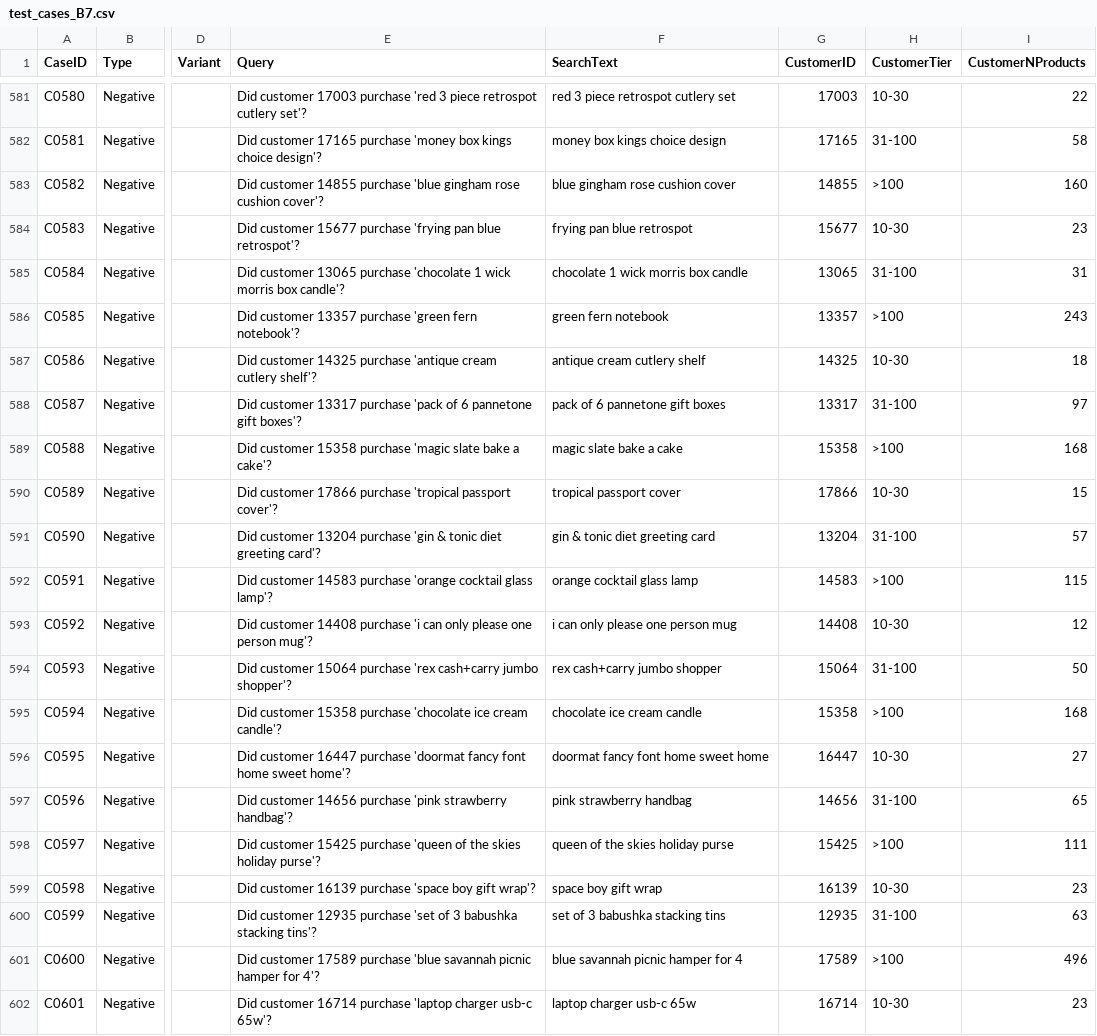
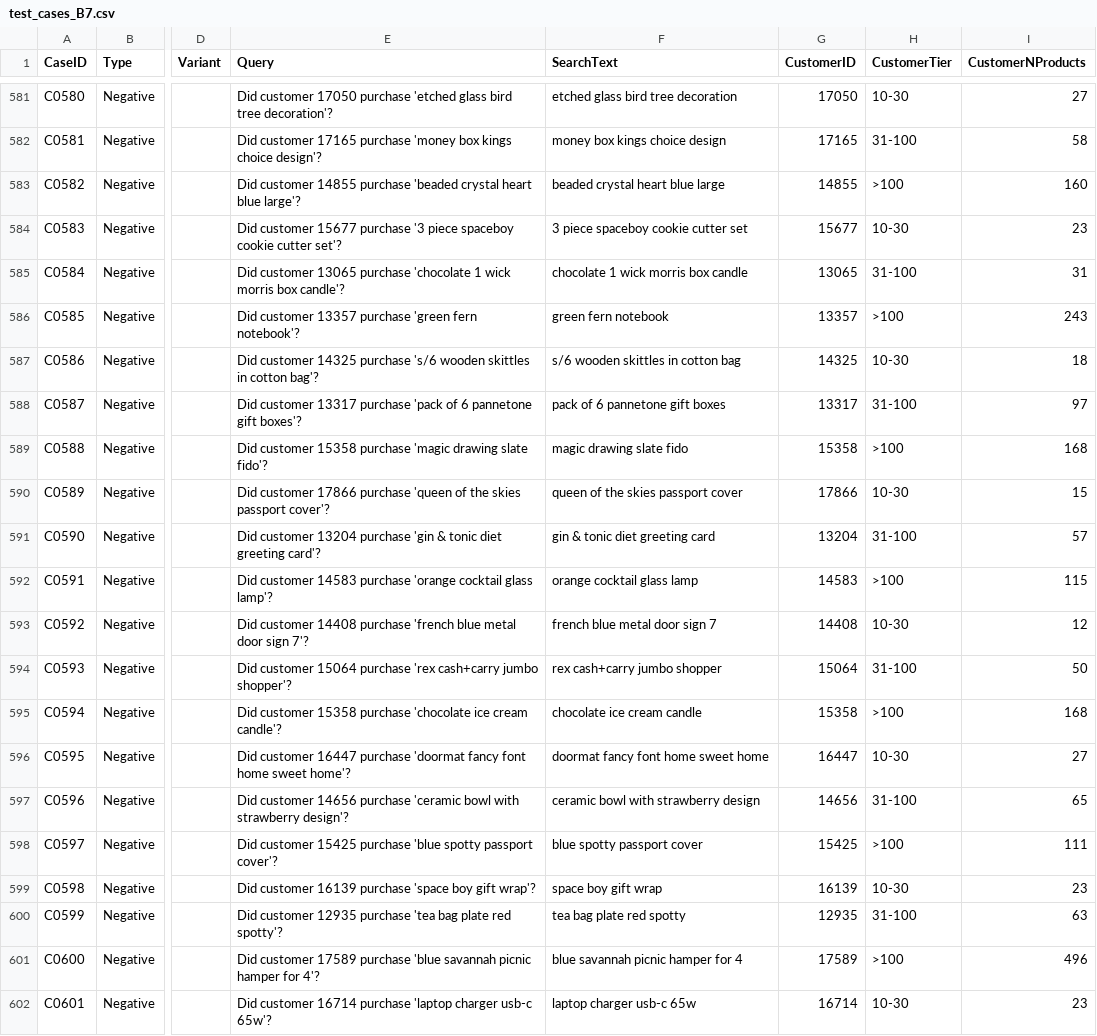
Before and after one commit to hoaiphanuel/project9_CRM_RAG_5modelswithBM25, a CSV file: data/test_cases_B7.csv, drawn as a sheet; only a part is shown, gaps mark what is left out; the diff covers the shown part only; the diff names each change by its address in the sheet, - before the commit and + after, or states it on an @@ line.

```diff
--- a/data/test_cases_B7.csv
+++ b/data/test_cases_B7.csv
-E581 (Query): Did customer 17003 purchase 'red 3 piece retrospot cutlery set'?
+E581 (Query): Did customer 17050 purchase 'etched glass bird tree decoration'?
-F581 (SearchText): red 3 piece retrospot cutlery set
+F581 (SearchText): etched glass bird tree decoration
-G581 (CustomerID): 17003
+G581 (CustomerID): 17050
-I581 (CustomerNProducts): 22
+I581 (CustomerNProducts): 27
-E583 (Query): …14855 purchase 'blue gingham rose cushion cover'?
+E583 (Query): …14855 purchase 'beaded crystal heart blue large'?
-F583 (SearchText): blue gingham rose cushion cover
+F583 (SearchText): beaded crystal heart blue large
-E584 (Query): …15677 purchase 'frying pan blue retrospot'?
+E584 (Query): …15677 purchase '3 piece spaceboy cookie cutter set'?
-F584 (SearchText): frying pan blue retrospot
+F584 (SearchText): 3 piece spaceboy cookie cutter set
-E587 (Query): …14325 purchase 'antique cream cutlery shelf'?
+E587 (Query): …14325 purchase 's/6 wooden skittles in cotton bag'?
-F587 (SearchText): antique cream cutlery shelf
+F587 (SearchText): s/6 wooden skittles in cotton bag
-E589 (Query): …purchase 'magic slate bake a cake'?
+E589 (Query): …purchase 'magic drawing slate fido'?
-F589 (SearchText): magic slate bake a cake
+F589 (SearchText): magic drawing slate fido
-E590 (Query): …17866 purchase 'tropical passport cover'?
+E590 (Query): …17866 purchase 'queen of the skies passport cover'?
-F590 (SearchText): tropical passport cover
+F590 (SearchText): queen of the skies passport cover
-E593 (Query): …14408 purchase 'i can only please one person mug'?
+E593 (Query): …14408 purchase 'french blue metal door sign 7'?
-F593 (SearchText): i can only please one person mug
+F593 (SearchText): french blue metal door sign 7
-E597 (Query): …14656 purchase 'pink strawberry handbag'?
+E597 (Query): …14656 purchase 'ceramic bowl with strawberry design'?
-F597 (SearchText): pink strawberry handbag
+F597 (SearchText): ceramic bowl with strawberry design
-E598 (Query): …15425 purchase 'queen of the skies holiday purse'?
+E598 (Query): …15425 purchase 'blue spotty passport cover'?
-F598 (SearchText): queen of the skies holiday purse
+F598 (SearchText): blue spotty passport cover
-E600 (Query): …12935 purchase 'set of 3 babushka stacking tins'?
+E600 (Query): …12935 purchase 'tea bag plate red spotty'?
-F600 (SearchText): set of 3 babushka stacking tins
+F600 (SearchText): tea bag plate red spotty
```
Also changed, not shown: 67 edited cells elsewhere in this file, 21 other files.
